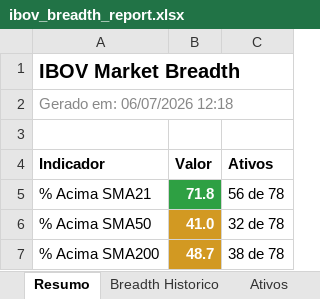
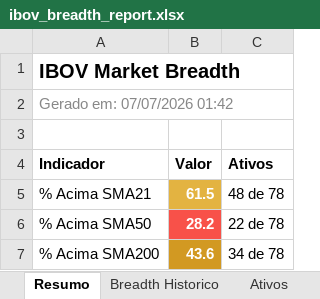
Before and after one commit to guizpenteado-web/Macro_DESK_V2, an Excel workbook: Market_BREADTH_ULTRA/reports/ibov_breadth_report.xlsx, sheet Resumo, drawn as a sheet; values as stored, in another font and other column widths than the file's, no borders; the diff names each change by its address in the sheet, - before the commit and + after, or states it on an @@ line.

```diff
--- a/Market_BREADTH_ULTRA/reports/ibov_breadth_report.xlsx (sheet Resumo)
+++ b/Market_BREADTH_ULTRA/reports/ibov_breadth_report.xlsx (sheet Resumo)
-A2 (Indicador): Gerado em: 06/07/2026 12:18
+A2 (Indicador): Gerado em: 07/07/2026 01:42
-B5 (Valor): 71.8
+B5 (Valor): 61.5
-B5 fill: #2EA043
+B5 fill: #E3B341
-C5 (Ativos): 56 de 78
+C5 (Ativos): 48 de 78
-B6 (Valor): 41.0
+B6 (Valor): 28.2
-B6 fill: #D29922
+B6 fill: #F85149
-C6 (Ativos): 32 de 78
+C6 (Ativos): 22 de 78
-B7 (Valor): 48.7
+B7 (Valor): 43.6
-C7 (Ativos): 38 de 78
+C7 (Ativos): 34 de 78
```
Also changed, not shown: sheet Ativos, sheet Breadth Historico, 3 other files.
